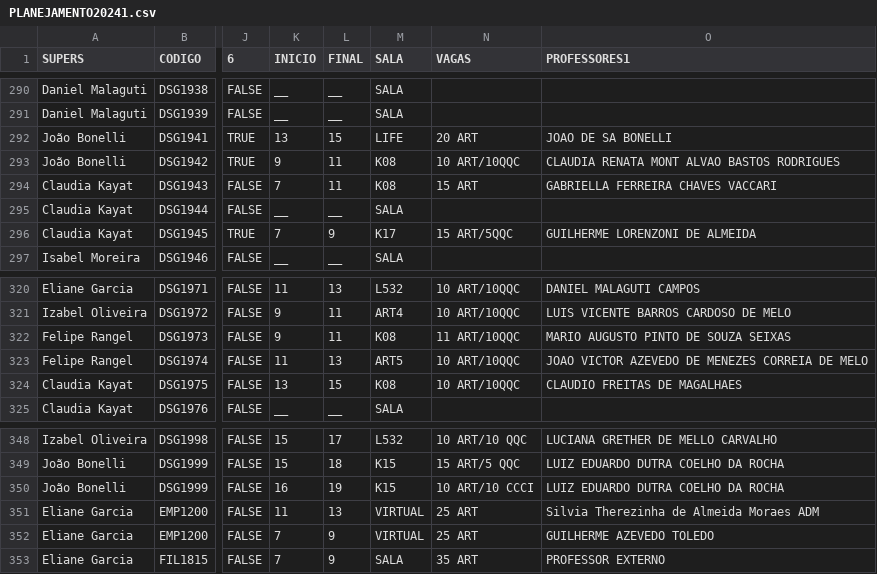
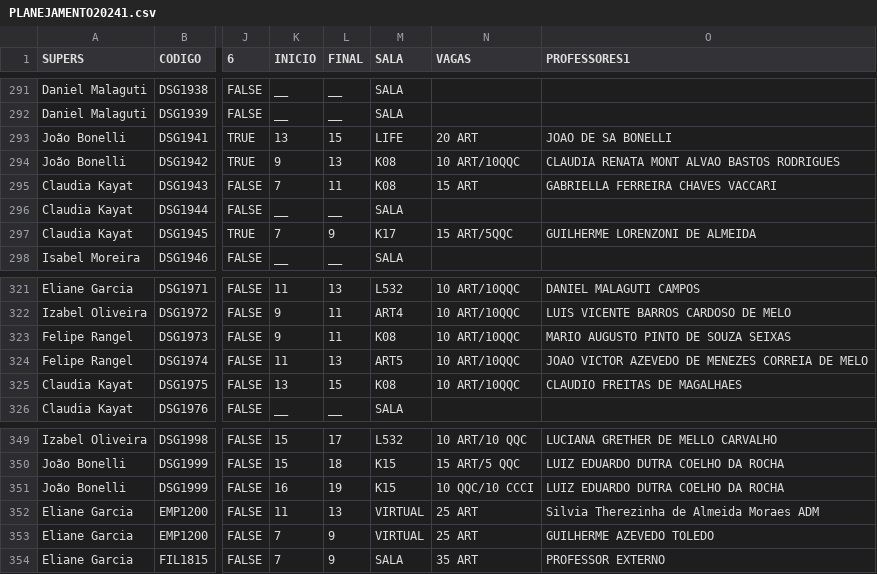
Before and after one commit to lifepucrio/lifepucrio.github.io, a CSV file: Planejamento241_Periodos/data/PLANEJAMENTO20241.csv, drawn as a sheet; only a part is shown, gaps mark what is left out; addresses are those after the commit; the diff covers the shown part only; the diff names each change by its address in the sheet, - before the commit and + after, or states it on an @@ line.

```diff
--- a/Planejamento241_Periodos/data/PLANEJAMENTO20241.csv
+++ b/Planejamento241_Periodos/data/PLANEJAMENTO20241.csv
-L294 (FINAL): 11
+L294 (FINAL): 13
-N323 (VAGAS): 11 ART/10QQC
+N323 (VAGAS): 10 ART/10QQC
-N351 (VAGAS): 10 ART/10 CCCI
+N351 (VAGAS): 10 QQC/10 CCCI
```
Also changed, not shown: 1 added row and 13 edited cells elsewhere in this file, Planejamento241_Professores/data/PLANEJAMENTO20241.csv, Planejamento241_ProfsSerieHist/data/PLANEJAMENTO20241.csv, 1 other file.
